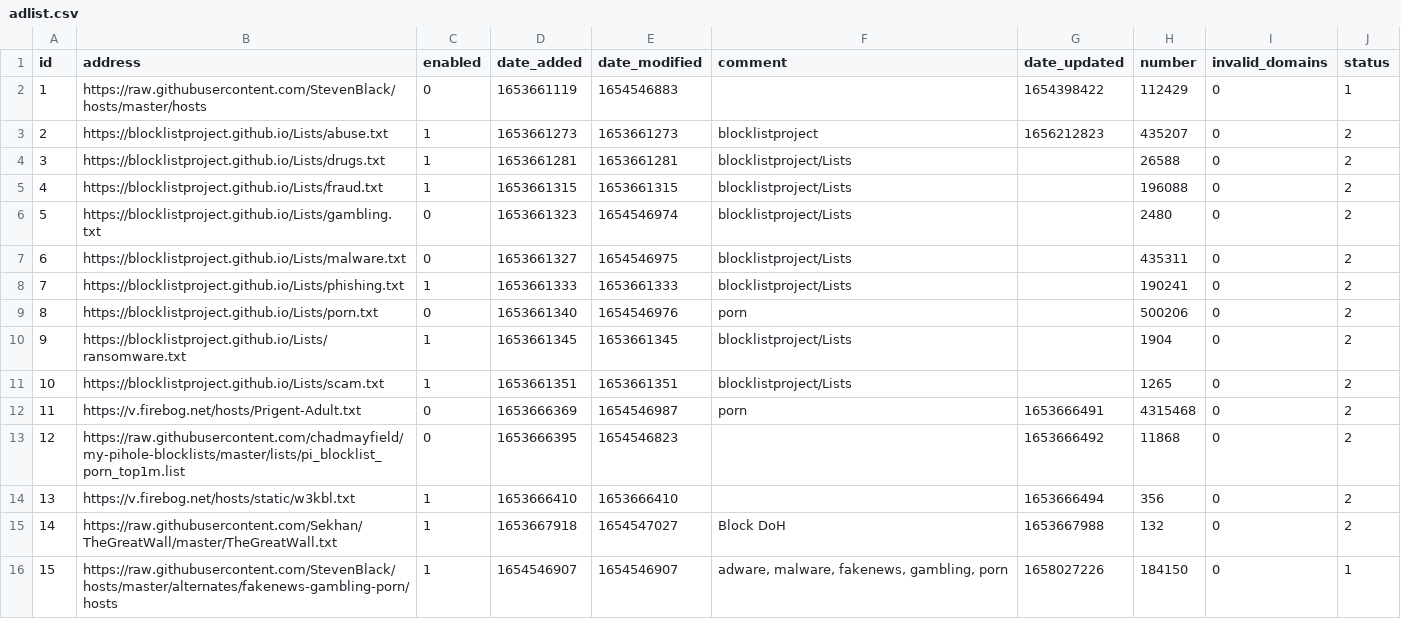
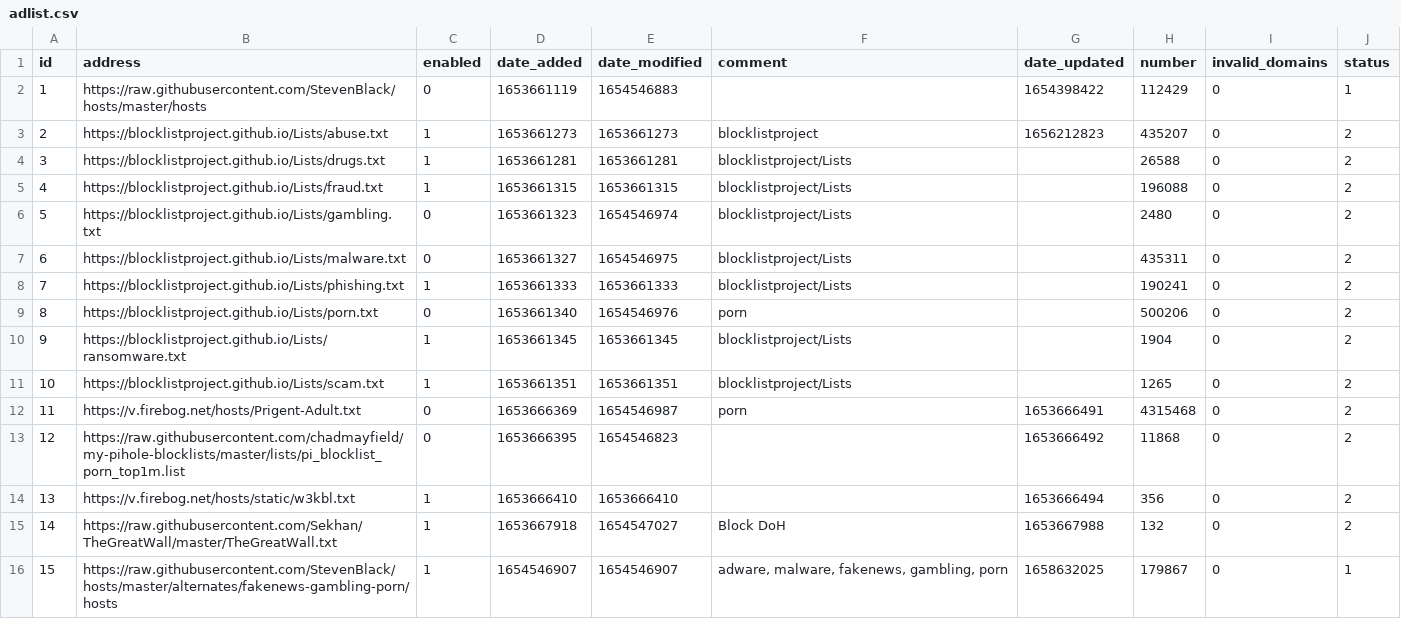
Before and after one commit to sasaustinorg/my-pihole-lists, a CSV file: adlist.csv, drawn as a sheet.

Commit message:
Updated July 24, 2022  7:00AM

```diff
--- a/adlist.csv
+++ b/adlist.csv
@@ -15,2 +15,2 @@ id,address,enabled,date_added,date_modified,comment,date_updated,number,invalid_
 14,https://raw.githubusercontent.com/Sekhan/TheGreatWall/master/TheGreatWall.txt,1,1653667918,1654547027,"Block DoH",1653667988,132,0,2
-15,https://raw.githubusercontent.com/StevenBlack/hosts/master/alternates/fakenews-gambling-porn/hosts,1,1654546907,1654546907,"adware, malware, fakenews, gambling, porn",1658027226,184150,0,1
+15,https://raw.githubusercontent.com/StevenBlack/hosts/master/alternates/fakenews-gambling-porn/hosts,1,1654546907,1654546907,"adware, malware, fakenews, gambling, porn",1658632025,179867,0,1
```
